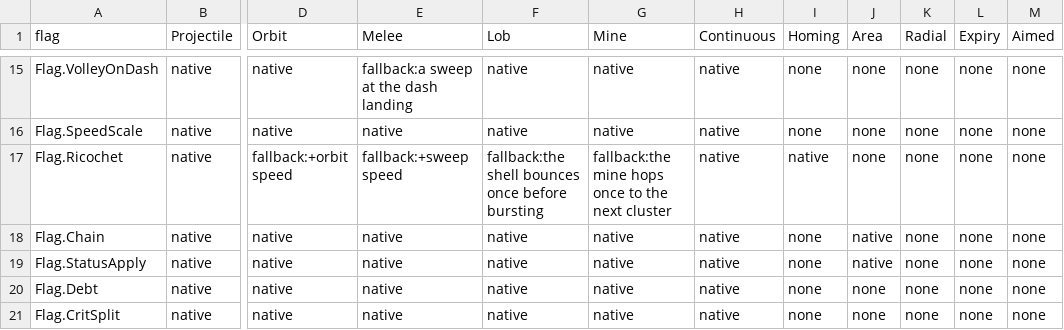
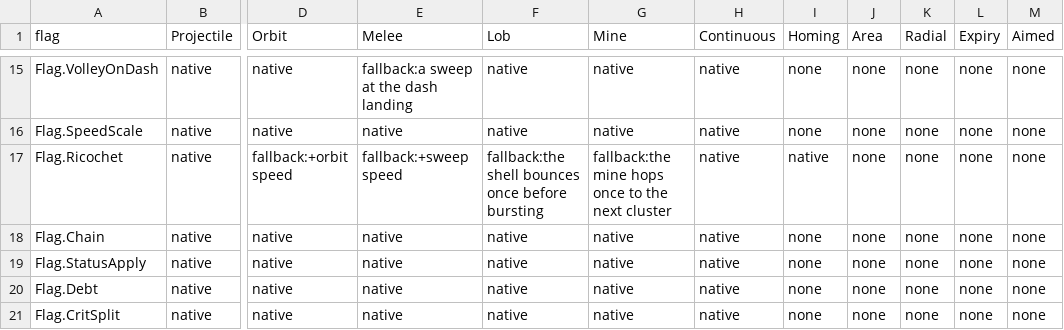
Before and after one commit to AaronJin0323/RogueGame, a CSV file: Docs/09_Catalog/flag_compat.csv, drawn as a sheet; only a part is shown, gaps mark what is left out; the diff names each change by its address in the sheet, - before the commit and + after, or states it on an @@ line.

```diff
--- a/Docs/09_Catalog/flag_compat.csv
+++ b/Docs/09_Catalog/flag_compat.csv
-J18:J19 (Area): native
+J18:J19 (Area): none
```
Also changed, not shown: Docs/09_Catalog/reforging.csv, Docs/number_change_log.csv, 11 other files.
